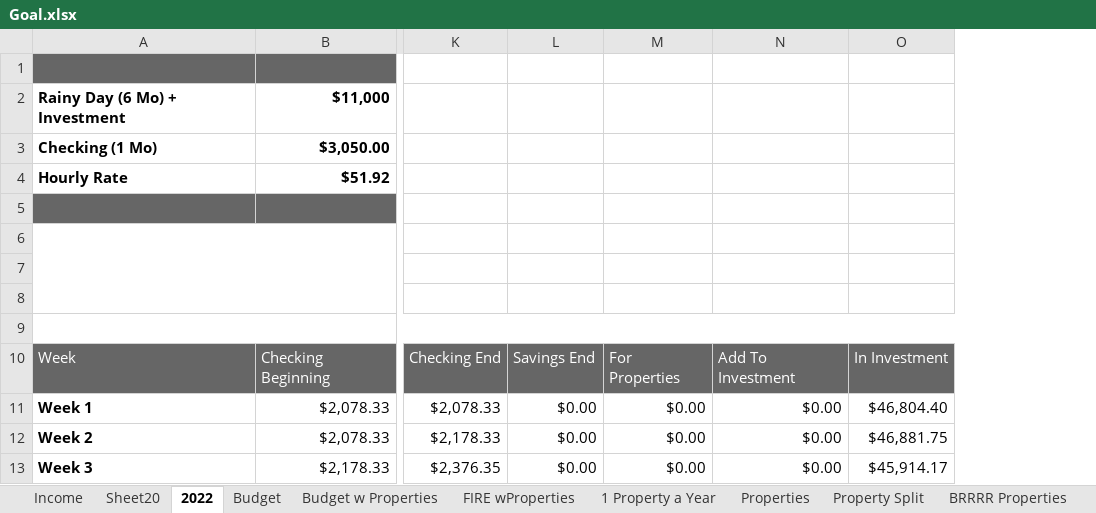
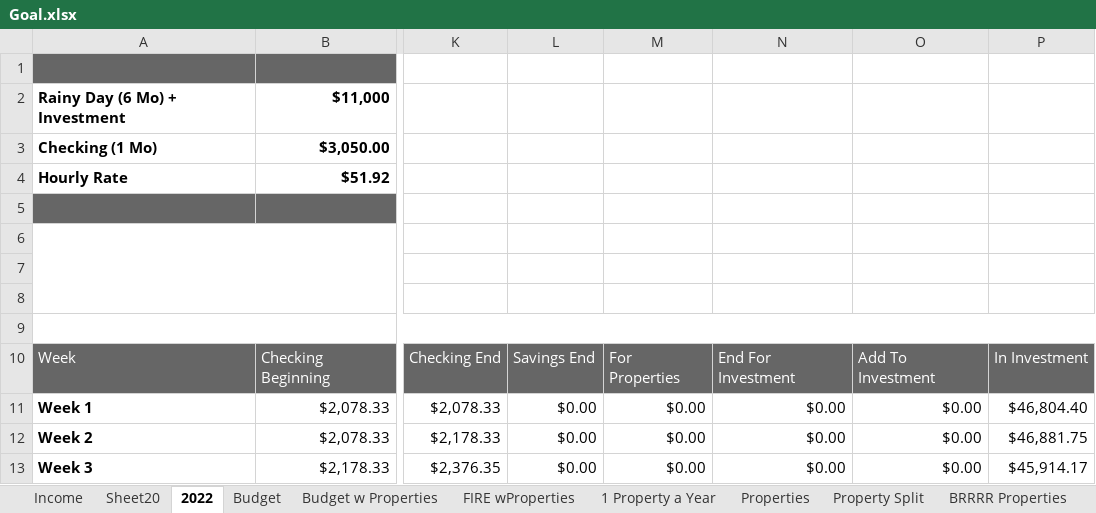
Before and after one commit to pinkasfloyd1337/pinkasfloyd1337.github.io, an Excel workbook: Goal.xlsx, sheet 2022, drawn as a sheet; only a part is shown, gaps mark what is left out; values as stored, in another font and other column widths than the file's, no borders; charts and pictures and conditional formats and table styles not drawn; the diff names each change by its address in the sheet, - before the commit and + after, or states it on an @@ line.

```diff
--- a/Goal.xlsx (sheet 2022)
+++ b/Goal.xlsx (sheet 2022)
+column N, rows 10-13: End For Investment | $0.00 | $0.00 | $0.00
```
Also changed, not shown: formulas that keep their value, 3 other files.
